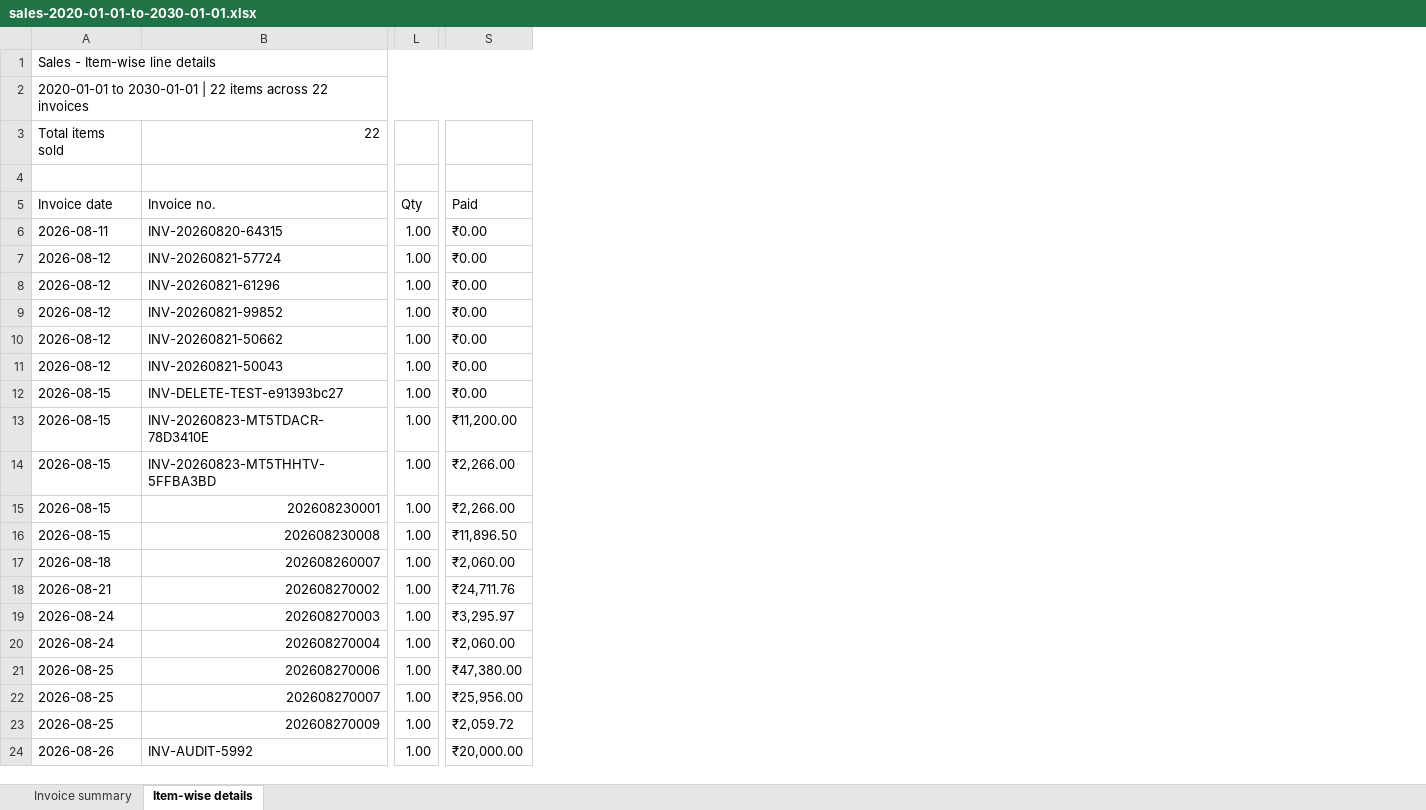
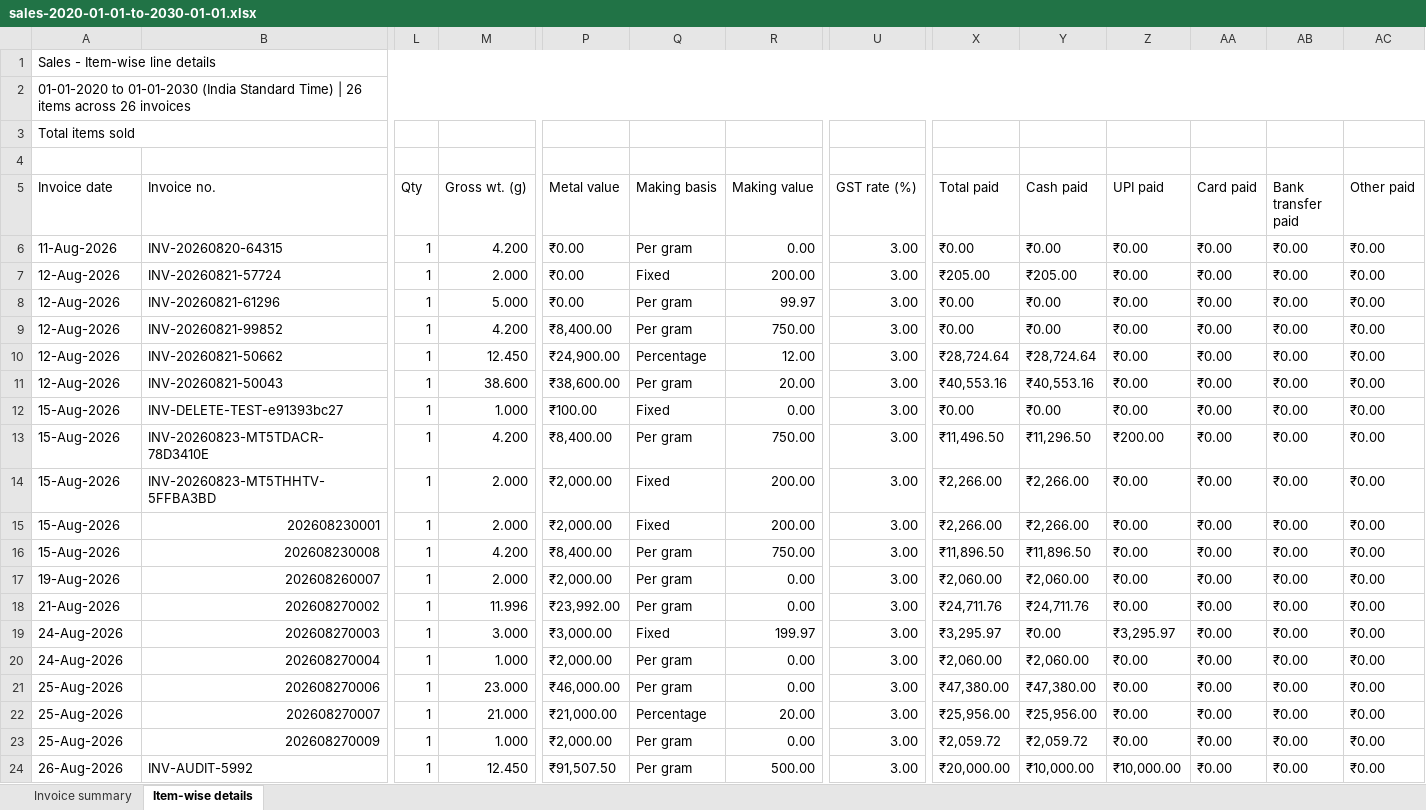
Before and after one commit to Parikshit-Abuj/Kusum-Jewelers-ERP, an Excel workbook: test-exports/sales-2020-01-01-to-2030-01-01.xlsx, sheet Item-wise details, drawn as a sheet; only a part is shown, gaps mark what is left out; values as stored, in another font and other column widths than the file's, no cell formats; table styles not drawn; removed rows and columns are numbered as before the commit, all else as after; rows hold the shown columns only; the diff covers the shown part only; the diff names each change by its address in the sheet, - before the commit and + after, or states it on an @@ line.

```diff
--- a/test-exports/sales-2020-01-01-to-2030-01-01.xlsx (sheet Item-wise details)
+++ b/test-exports/sales-2020-01-01-to-2030-01-01.xlsx (sheet Item-wise details)
+column M (Gross wt. (g)), rows 6-24: 4.200 | 2.000 | 5.000 | 4.200 | 12.450 | 38.600 | 1.000 | 4.200 | 2.000 | 2.000 | 4.200 | 2.000 | 11.996 | 3.000 | 1.000 | 23.000 | 21.000 | 1.000 | 12.450
+column P (Metal value), rows 6-24: ₹0.00 | ₹0.00 | ₹0.00 | ₹8,400.00 | ₹24,900.00 | ₹38,600.00 | ₹100.00 | ₹8,400.00 | ₹2,000.00 | ₹2,000.00 | ₹8,400.00 | ₹2,000.00 | ₹23,992.00 | ₹3,000.00 | ₹2,000.00 | ₹46,000.00 | ₹21,000.00 | ₹2,000.00 | ₹91,507.50
+column Q (Making basis), rows 6-24: Per gram | Fixed | Per gram | Per gram | Percentage | Per gram | Fixed | Per gram | Fixed | Fixed | Per gram | Per gram | Per gram | Fixed | Per gram | Per gram | Percentage | Per gram | Per gram
+column R (Making value), rows 6-24: 0.00 | 200.00 | 99.97 | 750.00 | 12.00 | 20.00 | 0.00 | 750.00 | 200.00 | 200.00 | 750.00 | 0.00 | 0.00 | 199.97 | 0.00 | 0.00 | 20.00 | 0.00 | 500.00
+column U (GST rate (%)), rows 6-24: all 3.00
+column Y (Cash paid), rows 6-24: ₹0.00 | ₹205.00 | ₹0.00 | ₹0.00 | ₹28,724.64 | ₹40,553.16 | ₹0.00 | ₹11,296.50 | ₹2,266.00 | ₹2,266.00 | ₹11,896.50 | ₹2,060.00 | ₹24,711.76 | ₹0.00 | ₹2,060.00 | ₹47,380.00 | ₹25,956.00 | ₹2,059.72 | ₹10,000.00
+column Z (UPI paid), rows 6-24: ₹0.00 | ₹0.00 | ₹0.00 | ₹0.00 | ₹0.00 | ₹0.00 | ₹0.00 | ₹200.00 | ₹0.00 | ₹0.00 | ₹0.00 | ₹0.00 | ₹0.00 | ₹3,295.97 | ₹0.00 | ₹0.00 | ₹0.00 | ₹0.00 | ₹10,000.00
+column AA (Card paid), rows 6-24: all ₹0.00
+column AB (Bank transfer paid), rows 6-24: all ₹0.00
+column AC (Other paid), rows 6-24: all ₹0.00
-A2 (Invoice date): 2020-01-01 to 2030-01-01 | 22 items across 22 invoices
+A2 (Invoice date): 01-01-2020 to 01-01-2030 (India Standard Time) | 26 items across 26 invoices
-row 3: Total items sold | 22
+row 3: Total items sold
-X5: Paid
+X5: Total paid
-A6 (Invoice date): 2026-08-11
+A6 (Invoice date): 11-Aug-2026
-L6:L24 (Qty): 1.00
+L6:L24 (Qty): 1
-A7:A11 (Invoice date): 2026-08-12
+A7:A11 (Invoice date): 12-Aug-2026
-X7 (Total paid): ₹0.00
+X7 (Total paid): ₹205.00
-X10 (Total paid): ₹0.00
+X10 (Total paid): ₹28,724.64
-X11 (Total paid): ₹0.00
+X11 (Total paid): ₹40,553.16
-A12:A16 (Invoice date): 2026-08-15
+A12:A16 (Invoice date): 15-Aug-2026
-X13 (Total paid): ₹11,200.00
+X13 (Total paid): ₹11,496.50
-A17 (Invoice date): 2026-08-18
+A17 (Invoice date): 19-Aug-2026
-A18 (Invoice date): 2026-08-21
+A18 (Invoice date): 21-Aug-2026
-A19:A20 (Invoice date): 2026-08-24
+A19:A20 (Invoice date): 24-Aug-2026
-A21:A23 (Invoice date): 2026-08-25
+A21:A23 (Invoice date): 25-Aug-2026
-A24 (Invoice date): 2026-08-26
+A24 (Invoice date): 26-Aug-2026
```
Also changed, not shown: 4 added rows, 1 added column, 1 removed column and 14 edited cells elsewhere in this sheet, sheet Invoice summary, cell formats, test-exports/cashbook-2020-01-01-to-2030-01-01.xlsx, test-exports/customer-ledger-2020-01-01-to-2030-01-01.xlsx, 6 other files.
